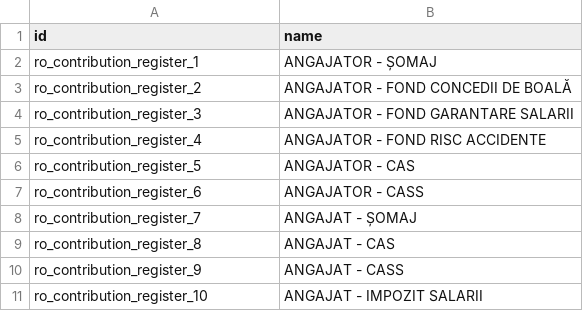
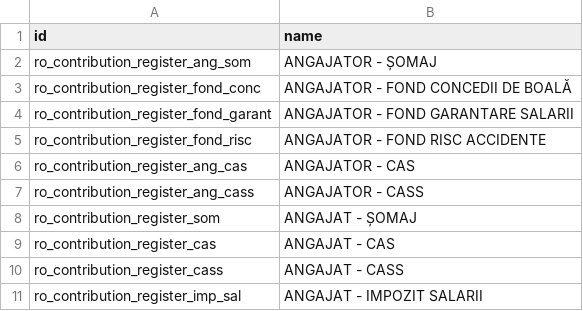
Before and after one commit to feketemihai/l10n-romania, a CSV file: l10n_ro_hr_payroll/data/hr.contribution.register.csv, drawn as a sheet.

Commit message:
more data

```diff
--- a/l10n_ro_hr_payroll/data/hr.contribution.register.csv
+++ b/l10n_ro_hr_payroll/data/hr.contribution.register.csv
@@ -1,11 +1,11 @@
 "id","name"
-"ro_contribution_register_1","ANGAJATOR - ȘOMAJ"
-"ro_contribution_register_2","ANGAJATOR - FOND CONCEDII DE BOALĂ"
-"ro_contribution_register_3","ANGAJATOR - FOND GARANTARE SALARII"
-"ro_contribution_register_4","ANGAJATOR - FOND RISC ACCIDENTE"
-"ro_contribution_register_5","ANGAJATOR - CAS"
-"ro_contribution_register_6","ANGAJATOR - CASS"
-"ro_contribution_register_7","ANGAJAT - ȘOMAJ"
-"ro_contribution_register_8","ANGAJAT - CAS"
-"ro_contribution_register_9","ANGAJAT - CASS"
-"ro_contribution_register_10","ANGAJAT - IMPOZIT SALARII"
+"ro_contribution_register_ang_som","ANGAJATOR - ȘOMAJ"
+"ro_contribution_register_fond_conc","ANGAJATOR - FOND CONCEDII DE BOALĂ"
+"ro_contribution_register_fond_garant","ANGAJATOR - FOND GARANTARE SALARII"
+"ro_contribution_register_fond_risc","ANGAJATOR - FOND RISC ACCIDENTE"
+"ro_contribution_register_ang_cas","ANGAJATOR - CAS"
+"ro_contribution_register_ang_cass","ANGAJATOR - CASS"
+"ro_contribution_register_som","ANGAJAT - ȘOMAJ"
+"ro_contribution_register_cas","ANGAJAT - CAS"
+"ro_contribution_register_cass","ANGAJAT - CASS"
+"ro_contribution_register_imp_sal","ANGAJAT - IMPOZIT SALARII"
```
Also changed, not shown: 1 other file.
